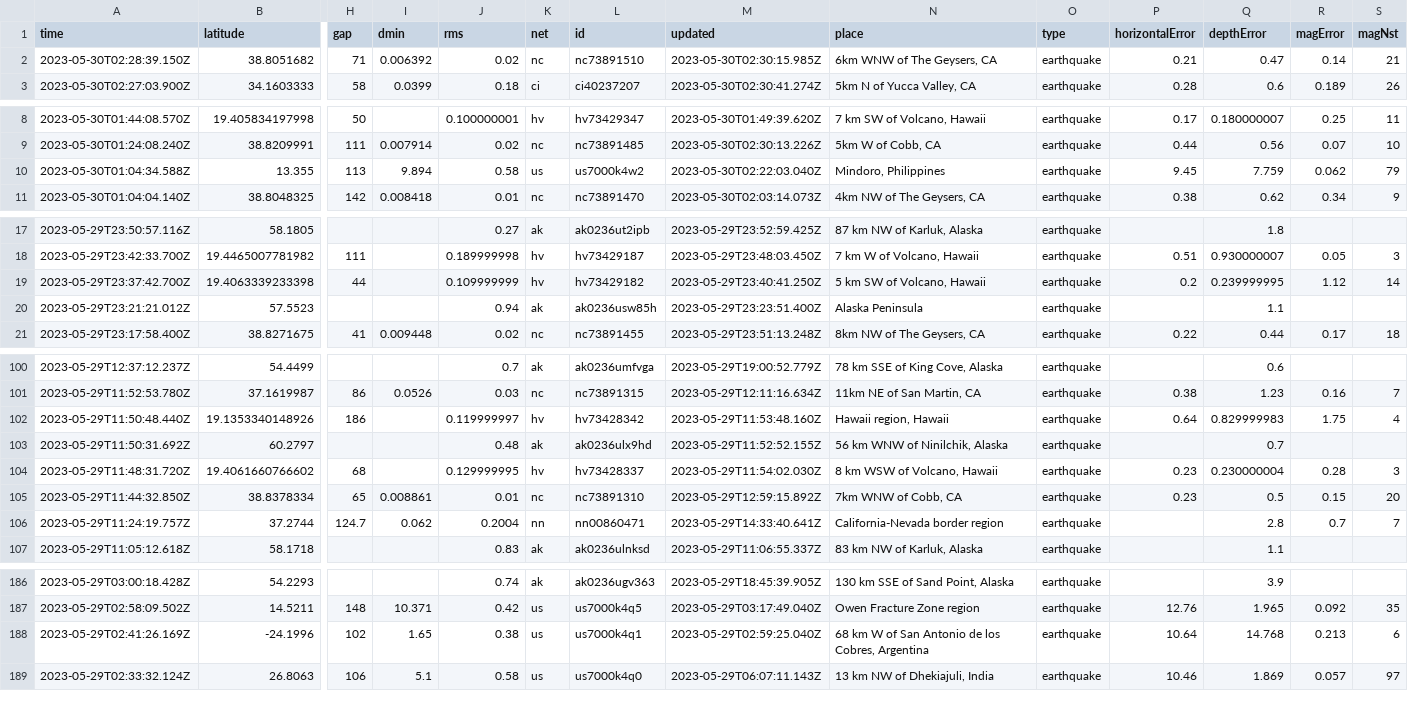
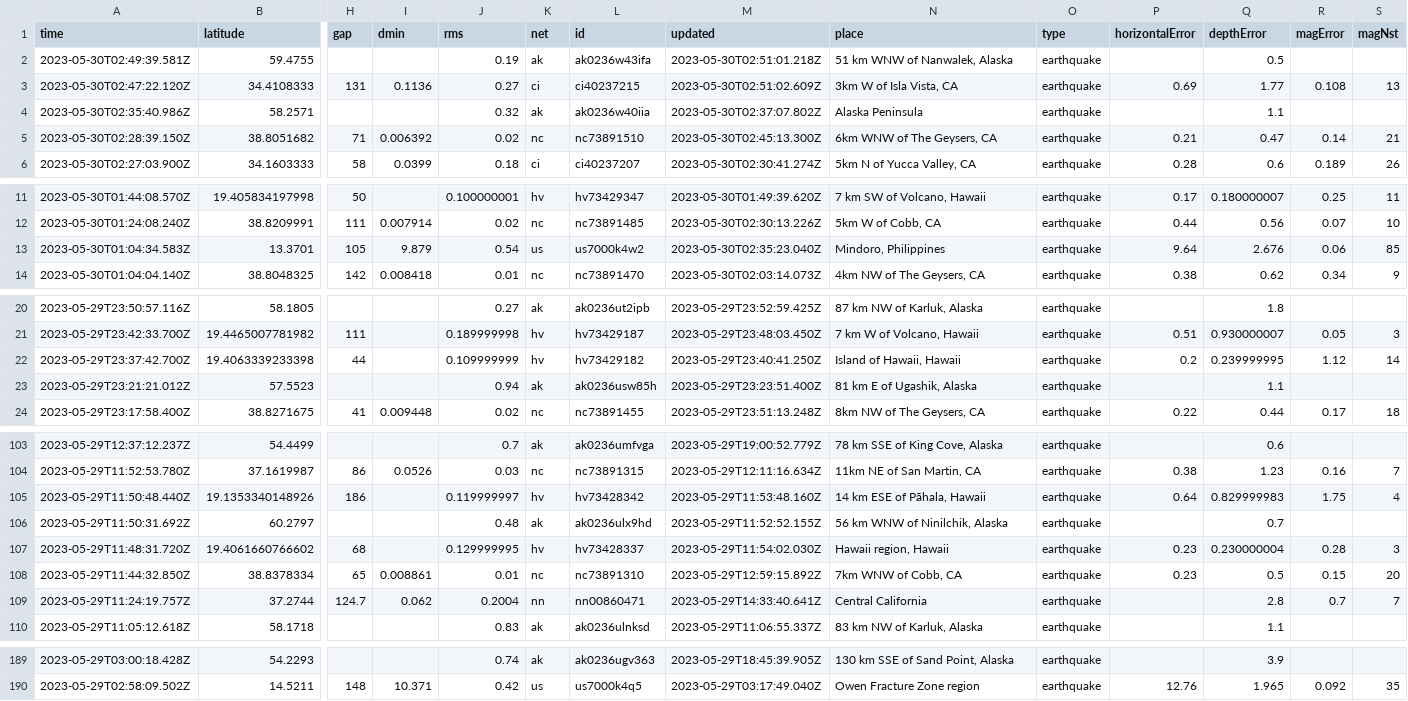
Before and after one commit to ashu-parida-hpe/sample-java-app, a CSV file: quakes.csv, drawn as a sheet; only a part is shown, gaps mark what is left out; removed rows and columns are numbered as before the commit, all else as after; rows hold the shown columns only; the diff covers the shown part only; the diff names each change by its address in the sheet, - before the commit and + after, or states it on an @@ line.

```diff
--- a/quakes.csv
+++ b/quakes.csv
+row 2: 2023-05-30T02:49:39.581Z | 59.4755 |  |  | 0.19 | ak | ak0236w43ifa | 2023-05-30T02:51:01.218Z | 51 km WNW of Nanwalek, Alaska | earthquake |  | 0.5
+row 3: 2023-05-30T02:47:22.120Z | 34.4108333 | 131 | 0.1136 | 0.27 | ci | ci40237215 | 2023-05-30T02:51:02.609Z | 3km W of Isla Vista, CA | earthquake | 0.69 | 1.77 | 0.108 | 13
+row 4: 2023-05-30T02:35:40.986Z | 58.2571 |  |  | 0.32 | ak | ak0236w40iia | 2023-05-30T02:37:07.802Z | Alaska Peninsula | earthquake |  | 1.1
-M5 (updated): 2023-05-30T02:30:15.985Z
+M5 (updated): 2023-05-30T02:45:13.300Z
-row 10: 2023-05-30T01:04:34.588Z | 13.355 | 113 | 9.894 | 0.58 | us | us7000k4w2 | 2023-05-30T02:22:03.040Z | Mindoro, Philippines | earthquake | 9.45 | 7.759 | 0.062 | 79
+row 13: 2023-05-30T01:04:34.583Z | 13.3701 | 105 | 9.879 | 0.54 | us | us7000k4w2 | 2023-05-30T02:35:23.040Z | Mindoro, Philippines | earthquake | 9.64 | 2.676 | 0.06 | 85
-N22 (place): 5 km SW of Volcano, Hawaii
+N22 (place): Island of Hawaii, Hawaii
-N23 (place): Alaska Peninsula
+N23 (place): 81 km E of Ugashik, Alaska
-N105 (place): Hawaii region, Hawaii
+N105 (place): 14 km ESE of Pāhala, Hawaii
-N107 (place): 8 km WSW of Volcano, Hawaii
+N107 (place): Hawaii region, Hawaii
-N109 (place): California-Nevada border region
+N109 (place): Central California
-row 188: 2023-05-29T02:41:26.169Z | -24.1996 | 102 | 1.65 | 0.38 | us | us7000k4q1 | 2023-05-29T02:59:25.040Z | 68 km W of San Antonio de los Cobres, Argentina | earthquake | 10.64 | 14.768 | 0.213 | 6
-row 189: 2023-05-29T02:33:32.124Z | 26.8063 | 106 | 5.1 | 0.58 | us | us7000k4q0 | 2023-05-29T06:07:11.143Z | 13 km NW of Dhekiajuli, India | earthquake | 10.46 | 1.869 | 0.057 | 97
```
Also changed, not shown: 14 edited cells elsewhere in this file.
